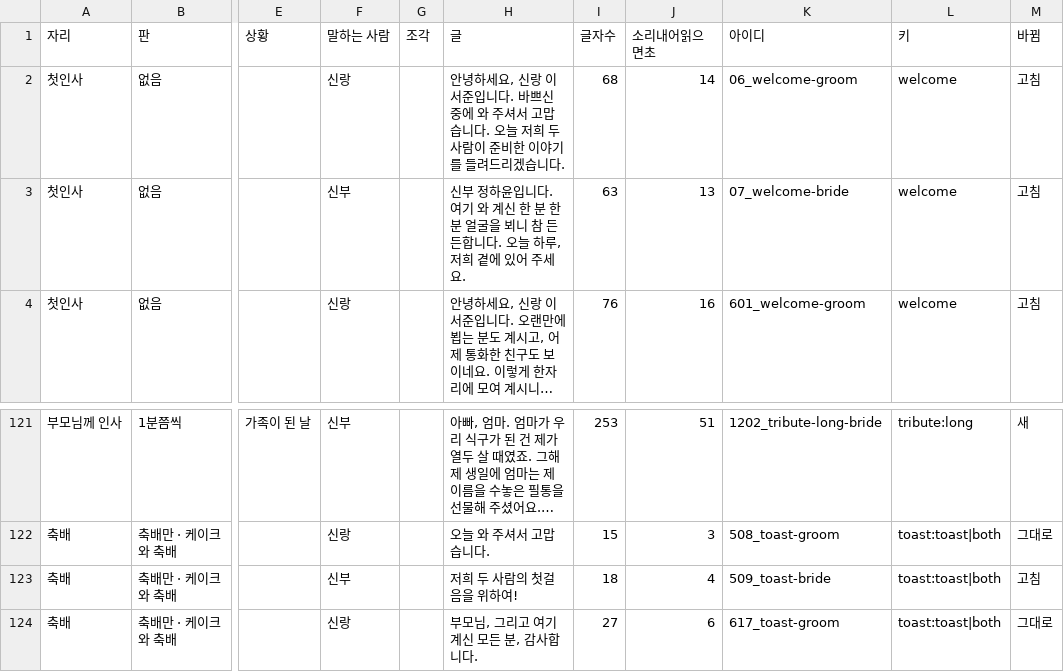
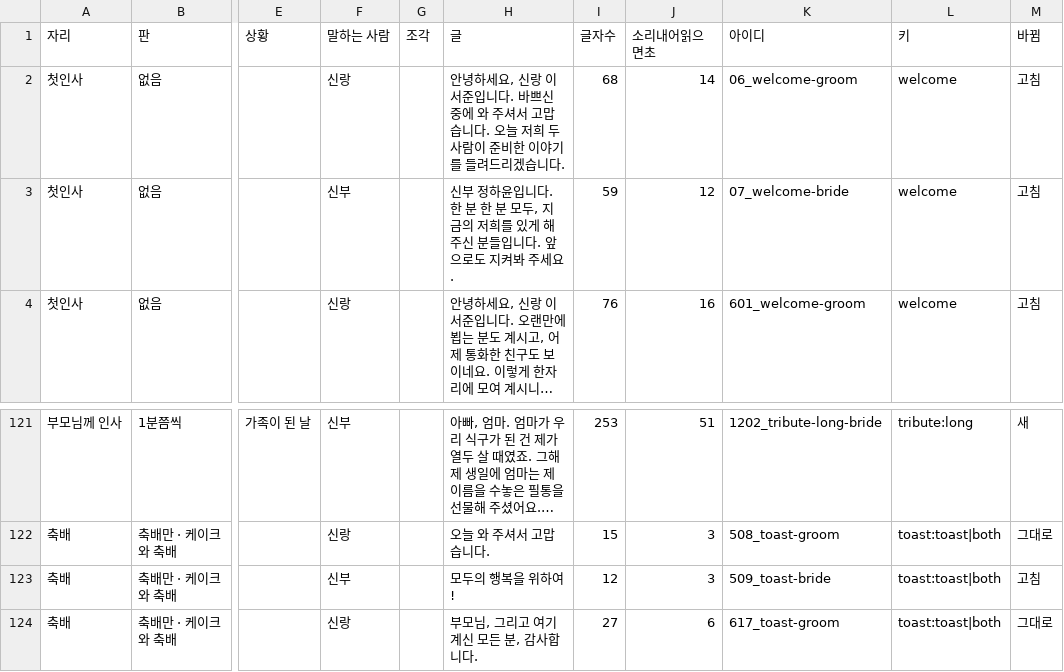
Before and after one commit to gtrddrt7706-cpu/momentedit-site, a TSV file: docs/plans/식순연구/참고예시_글예시_말하는자리_늘린판_0927.tsv, drawn as a sheet; only a part is shown, gaps mark what is left out; long unchanged cells end in …; the diff names each change by its address in the sheet, - before the commit and + after, or states it on an @@ line.

```diff
--- a/docs/plans/식순연구/참고예시_글예시_말하는자리_늘린판_0927.tsv
+++ b/docs/plans/식순연구/참고예시_글예시_말하는자리_늘린판_0927.tsv
-H3 (글): …입니다. 여기 와 계신 한 분 한 분 얼굴을 뵈니 참 든든합니다. 오늘 하루, 저희 곁에 있어 주세요…
+H3 (글): …입니다. 한 분 한 분 모두, 지금의 저희를 있게 해 주신 분들입니다. 앞으로도 지켜봐 주세요…
-I3 (글자수): 63
+I3 (글자수): 59
-J3 (소리내어읽으면초): 13
+J3 (소리내어읽으면초): 12
-H123 (글): 저희 두 사람의 첫걸음을 위하여!
+H123 (글): 모두의 행복을 위하여!
-I123 (글자수): 18
+I123 (글자수): 12
-J123 (소리내어읽으면초): 4
+J123 (소리내어읽으면초): 3
```
Also changed, not shown: 52 other files.
